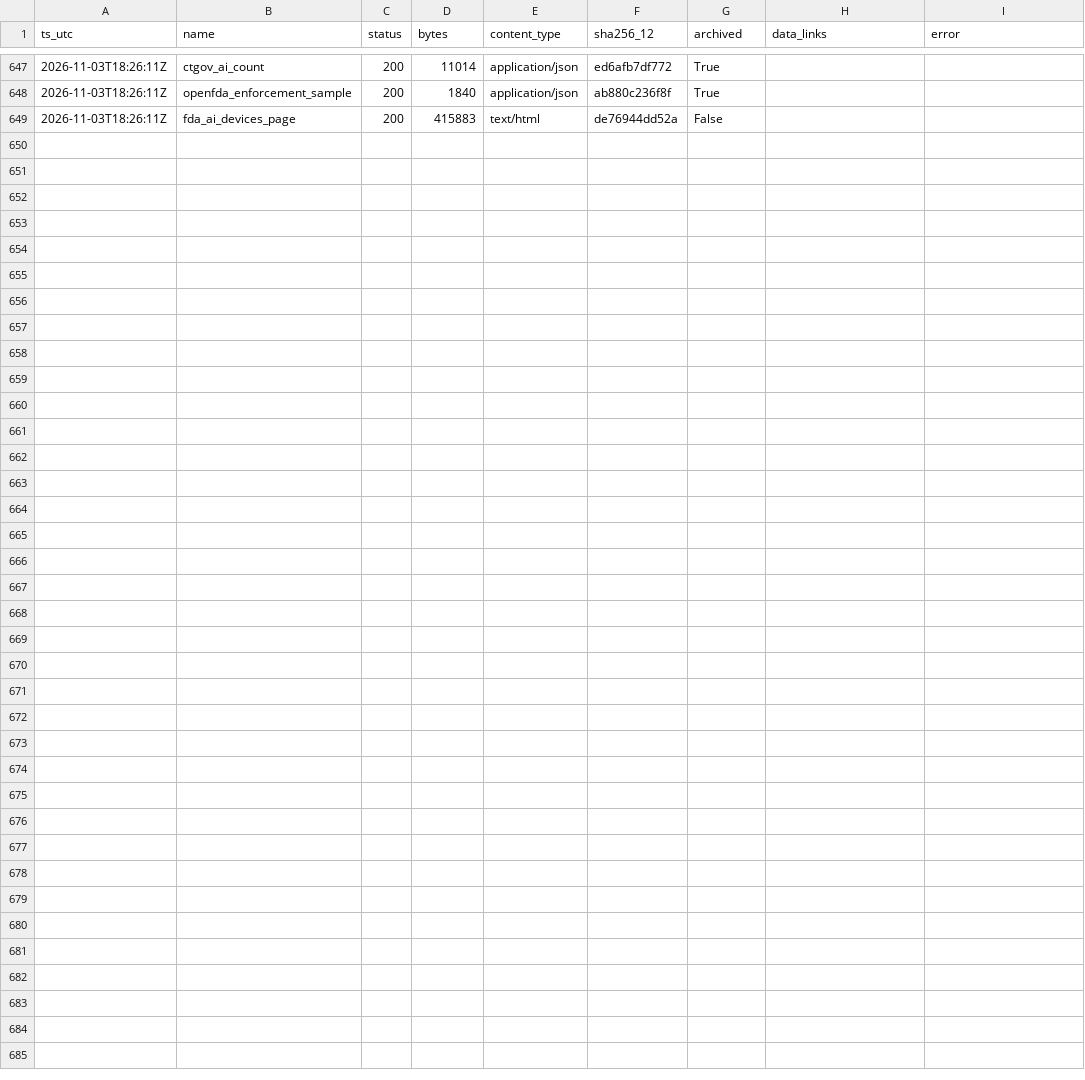
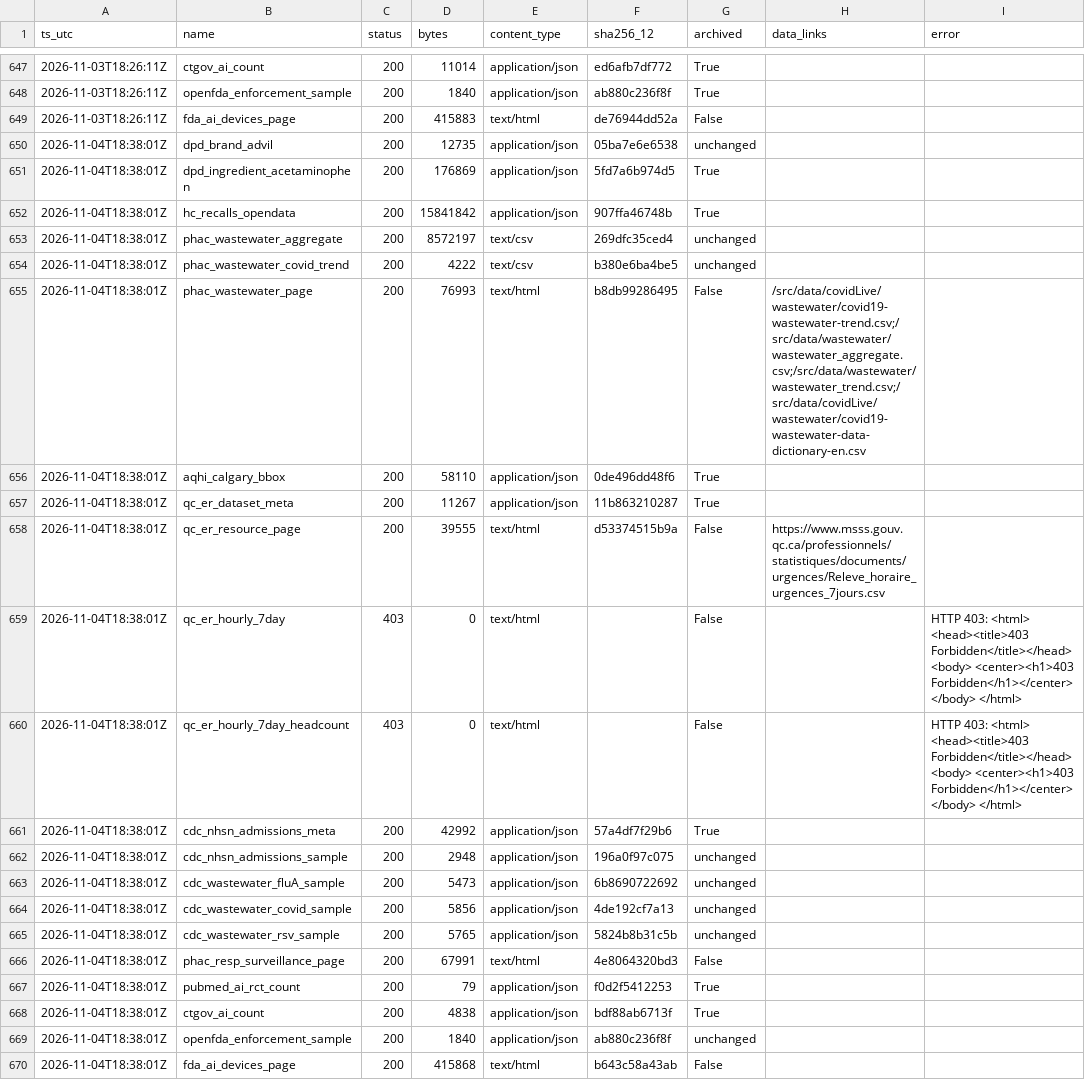
Before and after one commit to fb-121/canada-health-signals, a CSV file: data/probe_log.csv, drawn as a sheet; only a part is shown, gaps mark what is left out.

Commit message:
data: daily snapshot 2026-11-04

```diff
--- a/data/probe_log.csv
+++ b/data/probe_log.csv
@@ -649 +649,22 @@ ts_utc,name,status,bytes,content_type,sha256_12,archived,data_links,error
 2026-11-03T18:26:11Z,fda_ai_devices_page,200,415883,text/html,de76944dd52a,False,,
+2026-11-04T18:38:01Z,dpd_brand_advil,200,12735,application/json,05ba7e6e6538,unchanged,,
+2026-11-04T18:38:01Z,dpd_ingredient_acetaminophen,200,176869,application/json,5fd7a6b974d5,True,,
+2026-11-04T18:38:01Z,hc_recalls_opendata,200,15841842,application/json,907ffa46748b,True,,
+2026-11-04T18:38:01Z,phac_wastewater_aggregate,200,8572197,text/csv,269dfc35ced4,unchanged,,
+2026-11-04T18:38:01Z,phac_wastewater_covid_trend,200,4222,text/csv,b380e6ba4be5,unchanged,,
+2026-11-04T18:38:01Z,phac_wastewater_page,200,76993,text/html,b8db99286495,False,/src/data/covidLive/wastewater/covid19-wastewater-trend.csv;/src/data/wastewater/wastewater_aggregate.csv;/src/data/wastewater/wastewater_trend.csv;/src/data/covidLive/wastewater/covid19-wastewater-data-dictionary-en.csv,
+2026-11-04T18:38:01Z,aqhi_calgary_bbox,200,58110,application/json,0de496dd48f6,True,,
+2026-11-04T18:38:01Z,qc_er_dataset_meta,200,11267,application/json,11b863210287,True,,
+2026-11-04T18:38:01Z,qc_er_resource_page,200,39555,text/html,d53374515b9a,False,https://www.msss.gouv.qc.ca/professionnels/statistiques/documents/urgences/Releve_horaire_urgences_7jours.csv,
+2026-11-04T18:38:01Z,qc_er_hourly_7day,403,0,text/html,,False,,HTTP 403: <html> <head><title>403 Forbidden</title></head> <body> <center><h1>403 Forbidden</h1></center> </body> </html>
+2026-11-04T18:38:01Z,qc_er_hourly_7day_headcount,403,0,text/html,,False,,HTTP 403: <html> <head><title>403 Forbidden</title></head> <body> <center><h1>403 Forbidden</h1></center> </body> </html>
+2026-11-04T18:38:01Z,cdc_nhsn_admissions_meta,200,42992,application/json,57a4df7f29b6,True,,
+2026-11-04T18:38:01Z,cdc_nhsn_admissions_sample,200,2948,application/json,196a0f97c075,unchanged,,
+2026-11-04T18:38:01Z,cdc_wastewater_fluA_sample,200,5473,application/json,6b8690722692,unchanged,,
+2026-11-04T18:38:01Z,cdc_wastewater_covid_sample,200,5856,application/json,4de192cf7a13,unchanged,,
+2026-11-04T18:38:01Z,cdc_wastewater_rsv_sample,200,5765,application/json,5824b8b31c5b,unchanged,,
+2026-11-04T18:38:01Z,phac_resp_surveillance_page,200,67991,text/html,4e8064320bd3,False,,
+2026-11-04T18:38:01Z,pubmed_ai_rct_count,200,79,application/json,f0d2f5412253,True,,
+2026-11-04T18:38:01Z,ctgov_ai_count,200,4838,application/json,bdf88ab6713f,True,,
+2026-11-04T18:38:01Z,openfda_enforcement_sample,200,1840,application/json,ab880c236f8f,unchanged,,
+2026-11-04T18:38:01Z,fda_ai_devices_page,200,415868,text/html,b643c58a43ab,False,,
```
Also changed, not shown: data/ai/year_counts.csv, 9 other files.
